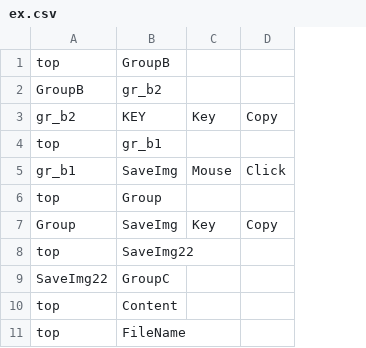
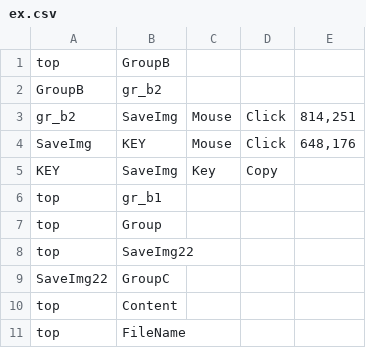
Before and after one commit to aoiupen/Macro_Tree, a CSV file: ex.csv, drawn as a sheet; removed rows and columns are numbered as before the commit, all else as after; the diff names each change by its address in the sheet, - before the commit and + after, or states it on an @@ line.

Commit message:
save pos

```diff
--- a/ex.csv
+++ b/ex.csv
+column E, empty
-row 3: gr_b2 | KEY | Key | Copy
+row 3: gr_b2 | SaveImg | Mouse | Click | 814,251
+row 4: SaveImg | KEY | Mouse | Click | 648,176
+row 5: KEY | SaveImg | Key | Copy
-row 5: gr_b1 | SaveImg | Mouse | Click
-row 7: Group | SaveImg | Key | Copy
```
Also changed, not shown: 1 other file.
